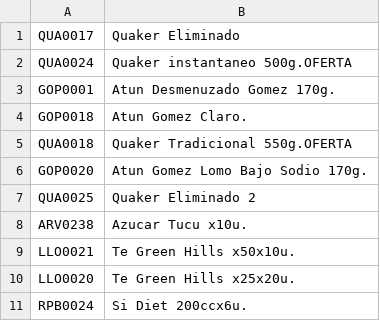
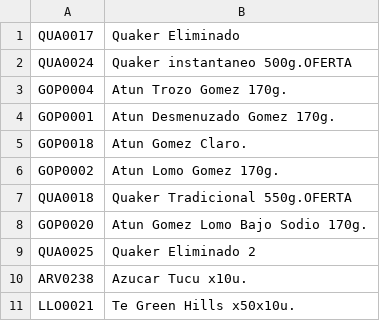
Before and after one commit to MarcosNapolitano/online-catalog, a CSV file: src/app/_data/catalogo_web.csv, drawn as a sheet; only a part is shown; the shorter side is filled out with more unchanged rows; the diff covers the shown part only.

```diff
--- a/src/app/_data/catalogo_web.csv
+++ b/src/app/_data/catalogo_web.csv
@@ -2,4 +2,6 @@
 QUA0024;Quaker instantaneo 500g.OFERTA
+GOP0004;Atun Trozo Gomez 170g.
 GOP0001;Atun Desmenuzado Gomez 170g.
 GOP0018;Atun Gomez Claro.
+GOP0002;Atun Lomo Gomez 170g.
 QUA0018;Quaker Tradicional 550g.OFERTA
```
Also changed, not shown: 45 added rows elsewhere in this file, 7 other files.
